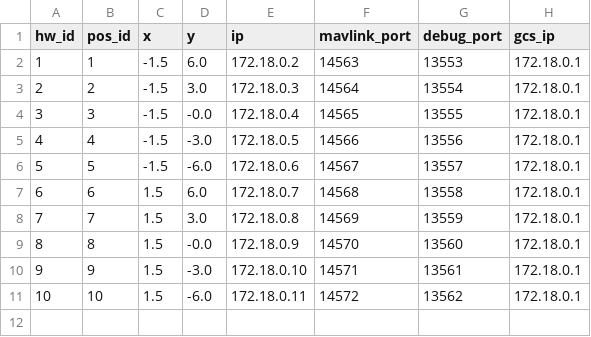
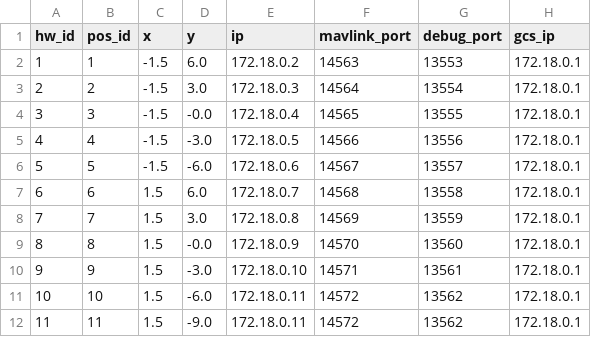
Before and after one commit to alireza787b/mavsdk_drone_show, a CSV file: config_sitl.csv, drawn as a sheet.

```diff
--- a/config_sitl.csv
+++ b/config_sitl.csv
@@ -11 +11,2 @@ hw_id,pos_id,x,y,ip,mavlink_port,debug_port,gcs_ip
 10,10,1.5,-6.0,172.18.0.11,14572,13562,172.18.0.1
+11,11,1.5,-9.0,172.18.0.11,14572,13562,172.18.0.1
```
Also changed, not shown: 1 other file.
